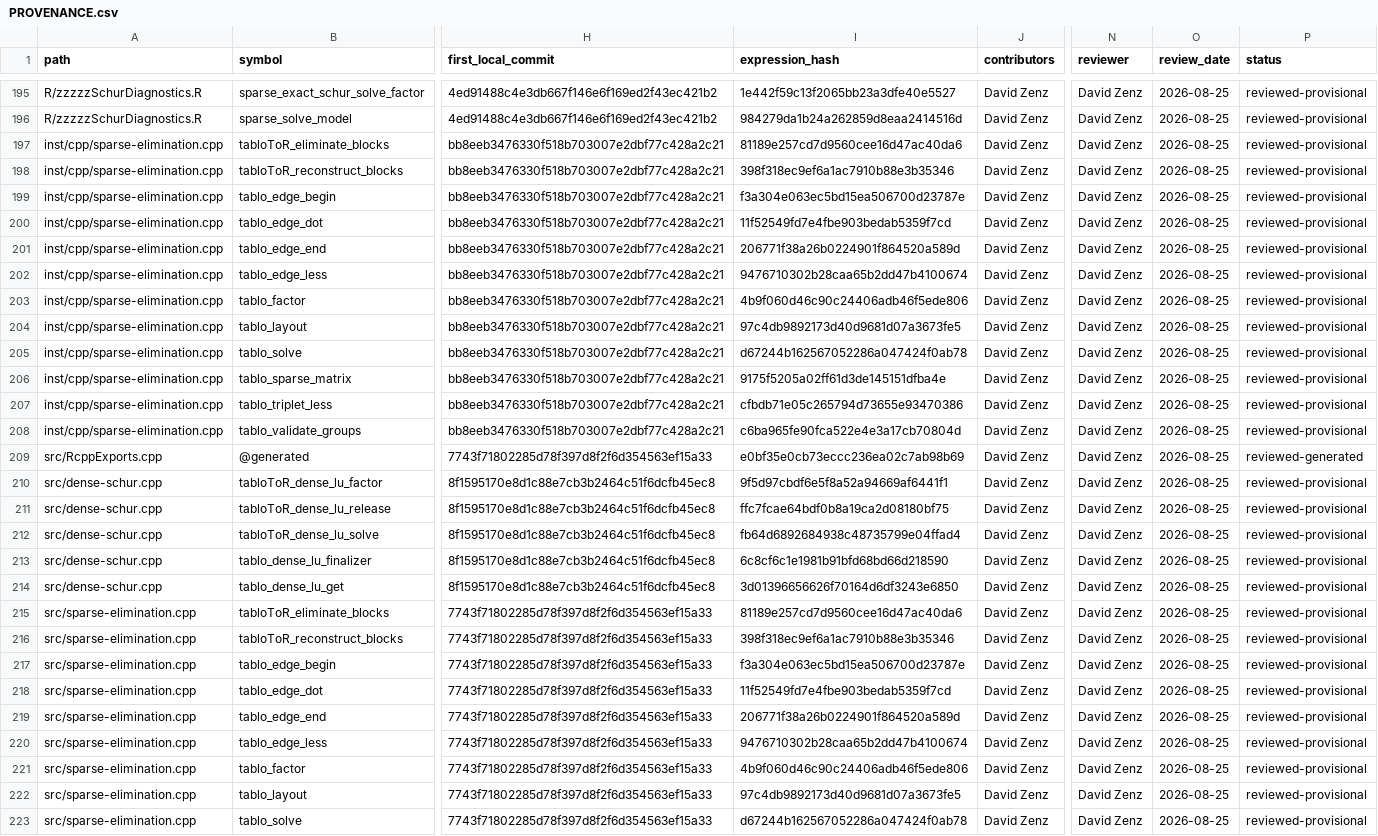
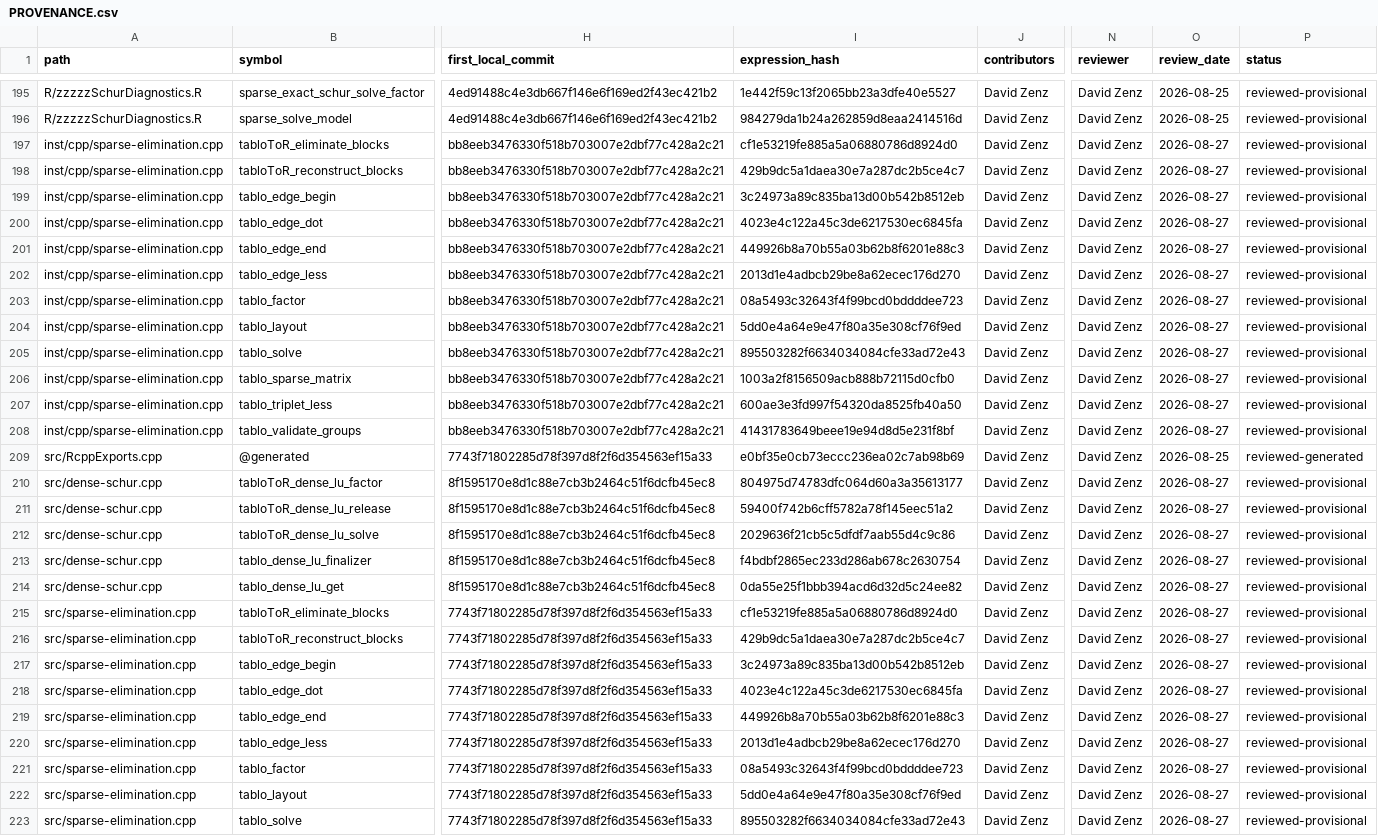
Before and after one commit to DavidZenz/tabloToR, a CSV file: docs/provenance/PROVENANCE.csv, drawn as a sheet; only a part is shown, gaps mark what is left out; the diff covers the shown part only; the diff names each change by its address in the sheet, - before the commit and + after, or states it on an @@ line.

Commit message:
docs(01-09): accept native hash migration
- Record David Zenz approval for all 54 changed native hashes
- Rebind canonical provenance and attribution evidence to current source

```diff
--- a/docs/provenance/PROVENANCE.csv
+++ b/docs/provenance/PROVENANCE.csv
-I197 (expression_hash): 81189e257cd7d9560cee16d47ac40da6
+I197 (expression_hash): cf1e53219fe885a5a06880786d8924d0
-O197:O208 (review_date): 2026-08-25
+O197:O208 (review_date): 2026-08-27
-I198 (expression_hash): 398f318ec9ef6a1ac7910b88e3b35346
+I198 (expression_hash): 429b9dc5a1daea30e7a287dc2b5ce4c7
-I199 (expression_hash): f3a304e063ec5bd15ea506700d23787e
+I199 (expression_hash): 3c24973a89c835ba13d00b542b8512eb
-I200 (expression_hash): 11f52549fd7e4fbe903bedab5359f7cd
+I200 (expression_hash): 4023e4c122a45c3de6217530ec6845fa
-I201 (expression_hash): 206771f38a26b0224901f864520a589d
+I201 (expression_hash): 449926b8a70b55a03b62b8f6201e88c3
-I202 (expression_hash): 9476710302b28caa65b2dd47b4100674
+I202 (expression_hash): 2013d1e4adbcb29be8a62ecec176d270
-I203 (expression_hash): 4b9f060d46c90c24406adb46f5ede806
+I203 (expression_hash): 08a5493c32643f4f99bcd0bddddee723
-I204 (expression_hash): 97c4db9892173d40d9681d07a3673fe5
+I204 (expression_hash): 5dd0e4a64e9e47f80a35e308cf76f9ed
-I205 (expression_hash): d67244b162567052286a047424f0ab78
+I205 (expression_hash): 895503282f6634034084cfe33ad72e43
-I206 (expression_hash): 9175f5205a02ff61d3de145151dfba4e
+I206 (expression_hash): 1003a2f8156509acb888b72115d0cfb0
-I207 (expression_hash): cfbdb71e05c265794d73655e93470386
+I207 (expression_hash): 600ae3e3fd997f54320da8525fb40a50
-I208 (expression_hash): c6ba965fe90fca522e4e3a17cb70804d
+I208 (expression_hash): 41431783649beee19e94d8d5e231f8bf
-I210 (expression_hash): 9f5d97cbdf6e5f8a52a94669af6441f1
+I210 (expression_hash): 804975d74783dfc064d60a3a35613177
-O210:O223 (review_date): 2026-08-25
+O210:O223 (review_date): 2026-08-27
-I211 (expression_hash): ffc7fcae64bdf0b8a19ca2d08180bf75
+I211 (expression_hash): 59400f742b6cff5782a78f145eec51a2
-I212 (expression_hash): fb64d6892684938c48735799e04ffad4
+I212 (expression_hash): 2029636f21cb5c5dfdf7aab55d4c9c86
-I213 (expression_hash): 6c8cf6c1e1981b91bfd68bd66d218590
+I213 (expression_hash): f4bdbf2865ec233d286ab678c2630754
-I214 (expression_hash): 3d01396656626f70164d6df3243e6850
+I214 (expression_hash): 0da55e25f1bbb394acd6d32d5c24ee82
-I215 (expression_hash): 81189e257cd7d9560cee16d47ac40da6
+I215 (expression_hash): cf1e53219fe885a5a06880786d8924d0
-I216 (expression_hash): 398f318ec9ef6a1ac7910b88e3b35346
+I216 (expression_hash): 429b9dc5a1daea30e7a287dc2b5ce4c7
-I217 (expression_hash): f3a304e063ec5bd15ea506700d23787e
+I217 (expression_hash): 3c24973a89c835ba13d00b542b8512eb
-I218 (expression_hash): 11f52549fd7e4fbe903bedab5359f7cd
+I218 (expression_hash): 4023e4c122a45c3de6217530ec6845fa
-I219 (expression_hash): 206771f38a26b0224901f864520a589d
+I219 (expression_hash): 449926b8a70b55a03b62b8f6201e88c3
-I220 (expression_hash): 9476710302b28caa65b2dd47b4100674
+I220 (expression_hash): 2013d1e4adbcb29be8a62ecec176d270
-I221 (expression_hash): 4b9f060d46c90c24406adb46f5ede806
+I221 (expression_hash): 08a5493c32643f4f99bcd0bddddee723
-I222 (expression_hash): 97c4db9892173d40d9681d07a3673fe5
+I222 (expression_hash): 5dd0e4a64e9e47f80a35e308cf76f9ed
-I223 (expression_hash): d67244b162567052286a047424f0ab78
+I223 (expression_hash): 895503282f6634034084cfe33ad72e43
```
Also changed, not shown: 56 edited cells elsewhere in this file, 3 other files.
